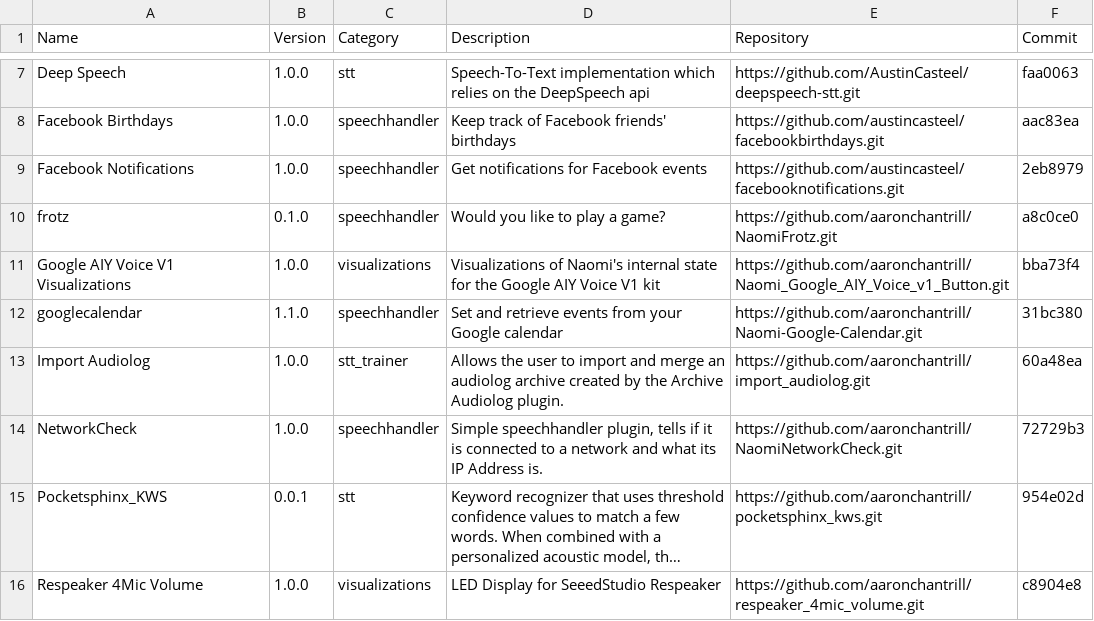
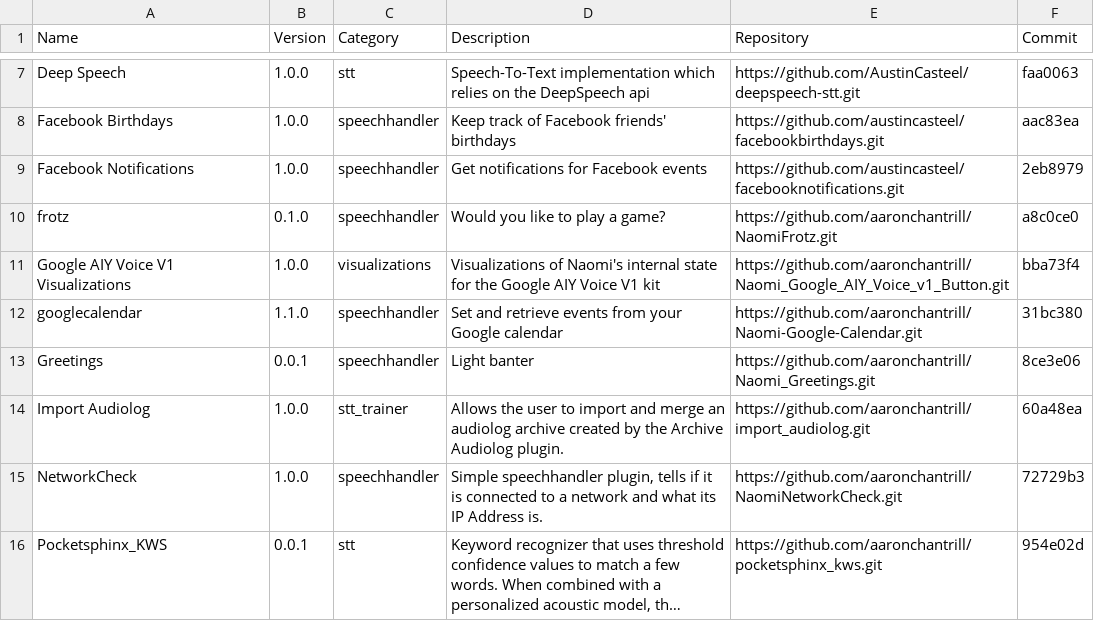
Before and after one commit to NaomiProject/naomi-plugins, a CSV file: plugins.csv, drawn as a sheet; only a part is shown, gaps mark what is left out; the shorter side is filled out with more unchanged rows; long unchanged cells end in …; the diff names each change by its address in the sheet, - before the commit and + after, or states it on an @@ line.

Commit message:
Added Greetings speechhandler

```diff
--- a/plugins.csv
+++ b/plugins.csv
+row 13: Greetings | 0.0.1 | speechhandler | Light banter | https://github.com/aaronchantrill/Naomi_Greetings.git | 8ce3e06
```
